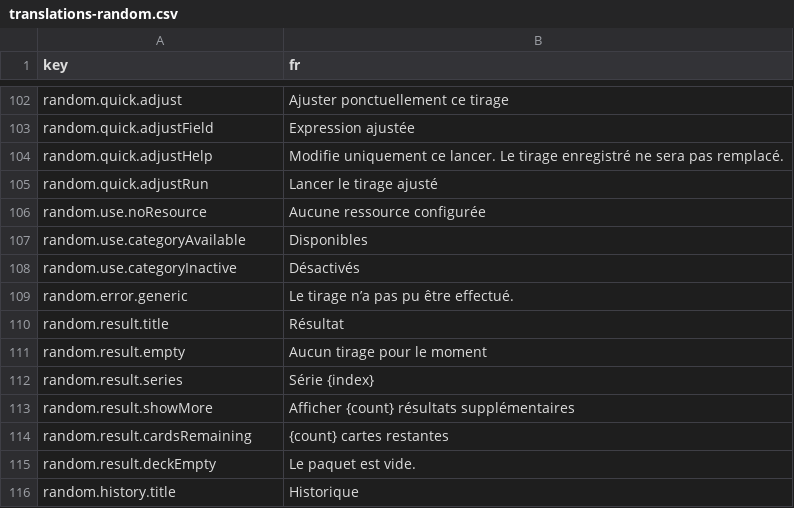
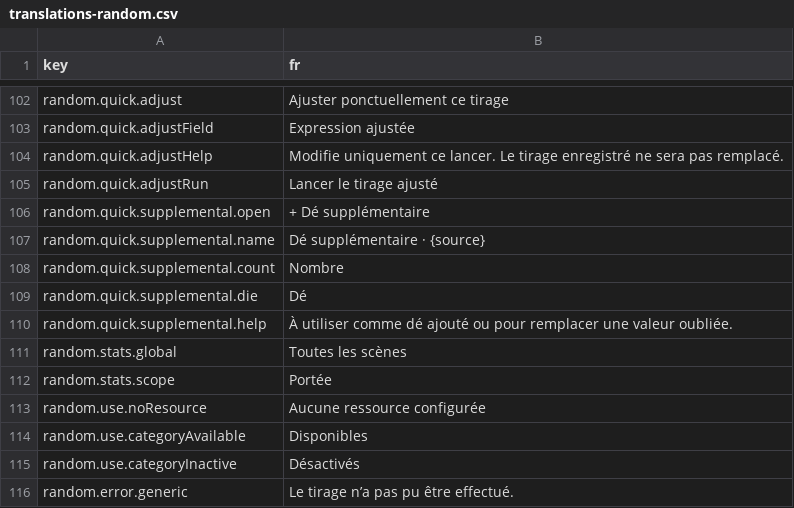
Before and after one commit to Amandin/Cadence, a CSV file: src/i18n/translations-random.csv, drawn as a sheet; only a part is shown, gaps mark what is left out; the shorter side is filled out with more unchanged rows; the diff names each change by its address in the sheet, - before the commit and + after, or states it on an @@ line.

```diff
--- a/src/i18n/translations-random.csv
+++ b/src/i18n/translations-random.csv
+row 106: random.quick.supplemental.open | + Dé supplémentaire
+row 107: random.quick.supplemental.name | Dé supplémentaire · {source}
+row 108: random.quick.supplemental.count | Nombre
+row 109: random.quick.supplemental.die | Dé
+row 110: random.quick.supplemental.help | À utiliser comme dé ajouté ou pour remplacer une valeur oubliée.
+row 111: random.stats.global | Toutes les scènes
+row 112: random.stats.scope | Portée
```
Also changed, not shown: 29 other files.
